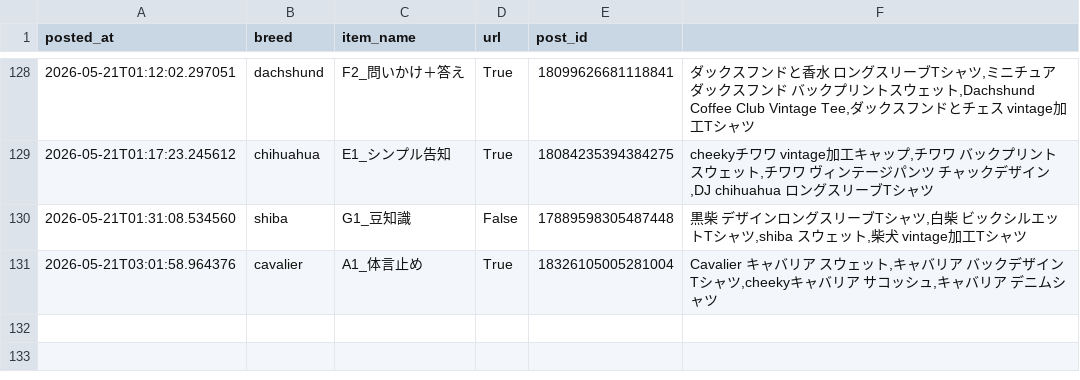
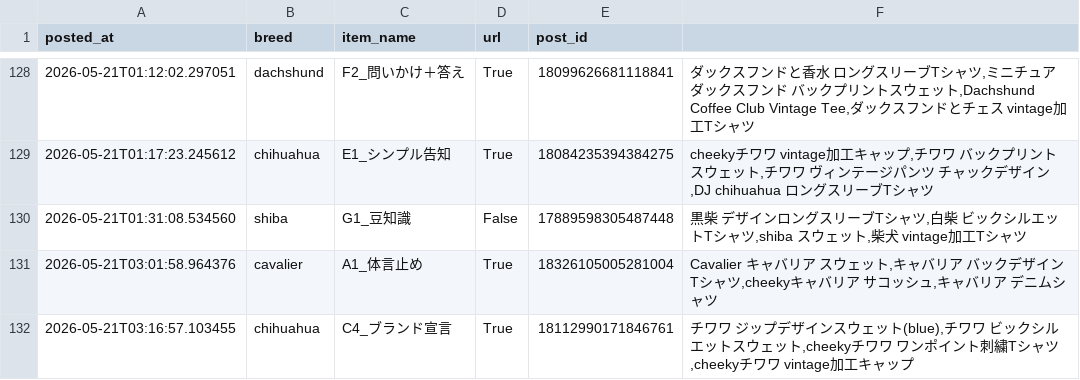
Before and after one commit to takaso123so/dgru-threads, a CSV file: logs/post_log.csv, drawn as a sheet; only a part is shown, gaps mark what is left out.

```diff
--- a/logs/post_log.csv
+++ b/logs/post_log.csv
@@ -131 +131,2 @@ posted_at,breed,item_name,url,post_id
 2026-05-21T03:01:58.964376,cavalier,A1_体言止め,True,18326105005281004,"Cavalier　キャバリア　スウェット,キャバリア　バックデザインTシャツ,cheekyキャバリア　サコッシュ,キャバリア　デニムシャツ"
+2026-05-21T03:16:57.103455,chihuahua,C4_ブランド宣言,True,18112990171846761,"チワワ　ジップデザインスウェット(blue),チワワ　ビックシルエットスウェット,cheekyチワワ　ワンポイント刺繍Tシャツ,cheekyチワワ　vintage加工キャップ"
```
